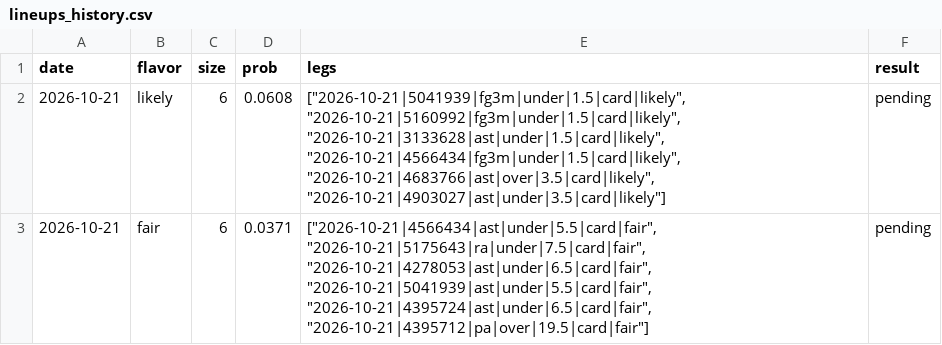
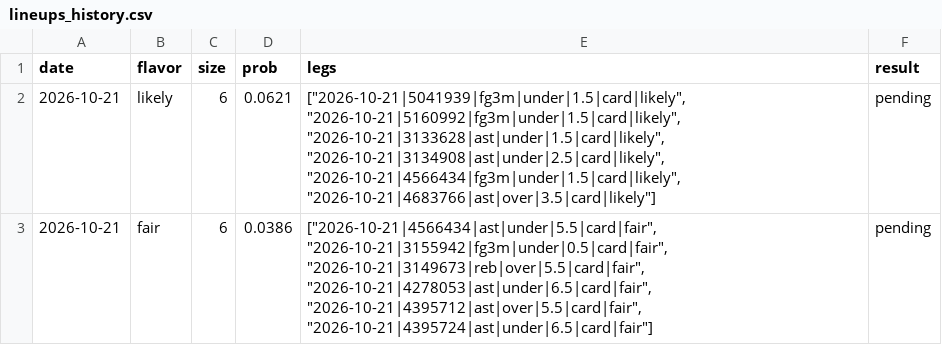
Before and after one commit to Abs-23/nba-prop-engine, a CSV file: data/lineups_history.csv, drawn as a sheet.

```diff
--- a/data/lineups_history.csv
+++ b/data/lineups_history.csv
@@ -1,3 +1,3 @@
 date,flavor,size,prob,legs,result
-2026-10-21,likely,6,0.0608,"[""2026-10-21|5041939|fg3m|under|1.5|card|likely"", ""2026-10-21|5160992|fg3m|under|1.5|card|likely"", ""2026-10-21|3133628|ast|under|1.5|card|likely"", ""2026-10-21|4566434|fg3m|under|1.5|card|likely"", ""2026-10-21|4683766|ast|over|3.5|card|likely"", ""2026-10-21|4903027|ast|under|3.5|card|likely""]",pending
-2026-10-21,fair,6,0.0371,"[""2026-10-21|4566434|ast|under|5.5|card|fair"", ""2026-10-21|5175643|ra|under|7.5|card|fair"", ""2026-10-21|4278053|ast|under|6.5|card|fair"", ""2026-10-21|5041939|ast|under|5.5|card|fair"", ""2026-10-21|4395724|ast|under|6.5|card|fair"", ""2026-10-21|4395712|pa|over|19.5|card|fair""]",pending
+2026-10-21,likely,6,0.0621,"[""2026-10-21|5041939|fg3m|under|1.5|card|likely"", ""2026-10-21|5160992|fg3m|under|1.5|card|likely"", ""2026-10-21|3133628|ast|under|1.5|card|likely"", ""2026-10-21|3134908|ast|under|2.5|card|likely"", ""2026-10-21|4566434|fg3m|under|1.5|card|likely"", ""2026-10-21|4683766|ast|over|3.5|card|likely""]",pending
+2026-10-21,fair,6,0.0386,"[""2026-10-21|4566434|ast|under|5.5|card|fair"", ""2026-10-21|3155942|fg3m|under|0.5|card|fair"", ""2026-10-21|3149673|reb|over|5.5|card|fair"", ""2026-10-21|4278053|ast|under|6.5|card|fair"", ""2026-10-21|4395712|ast|over|5.5|card|fair"", ""2026-10-21|4395724|ast|under|6.5|card|fair""]",pending
```
Also changed, not shown: data/picks_history.csv, data/players.csv, 4 other files.
